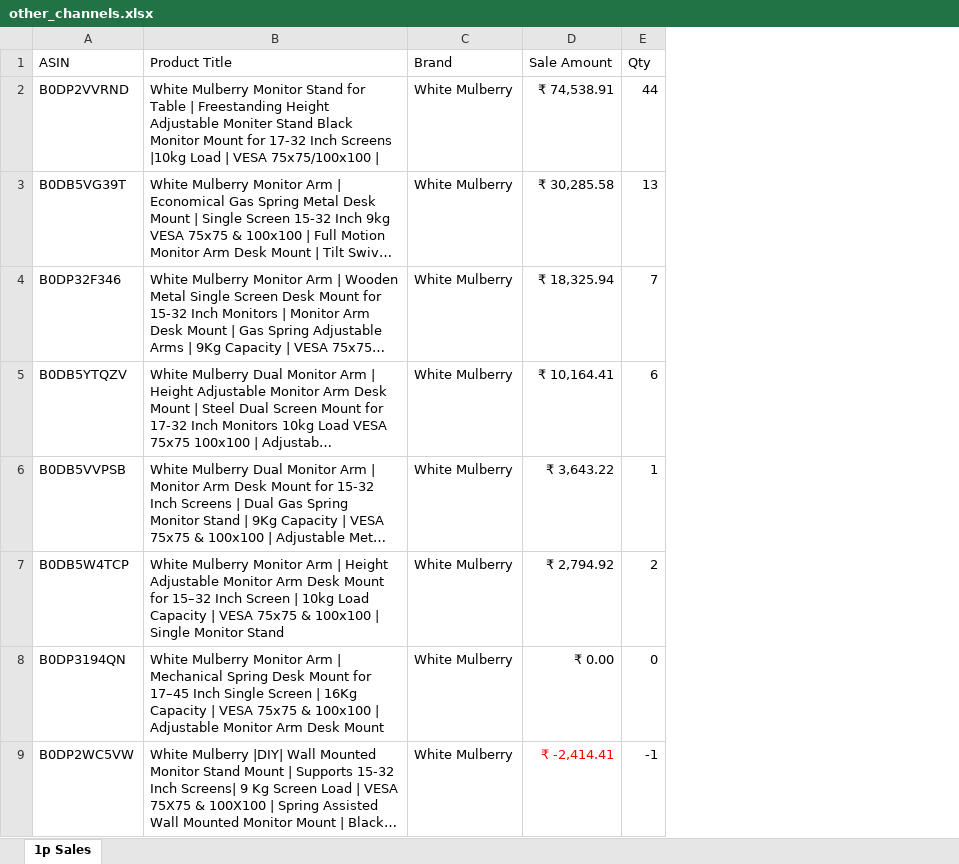
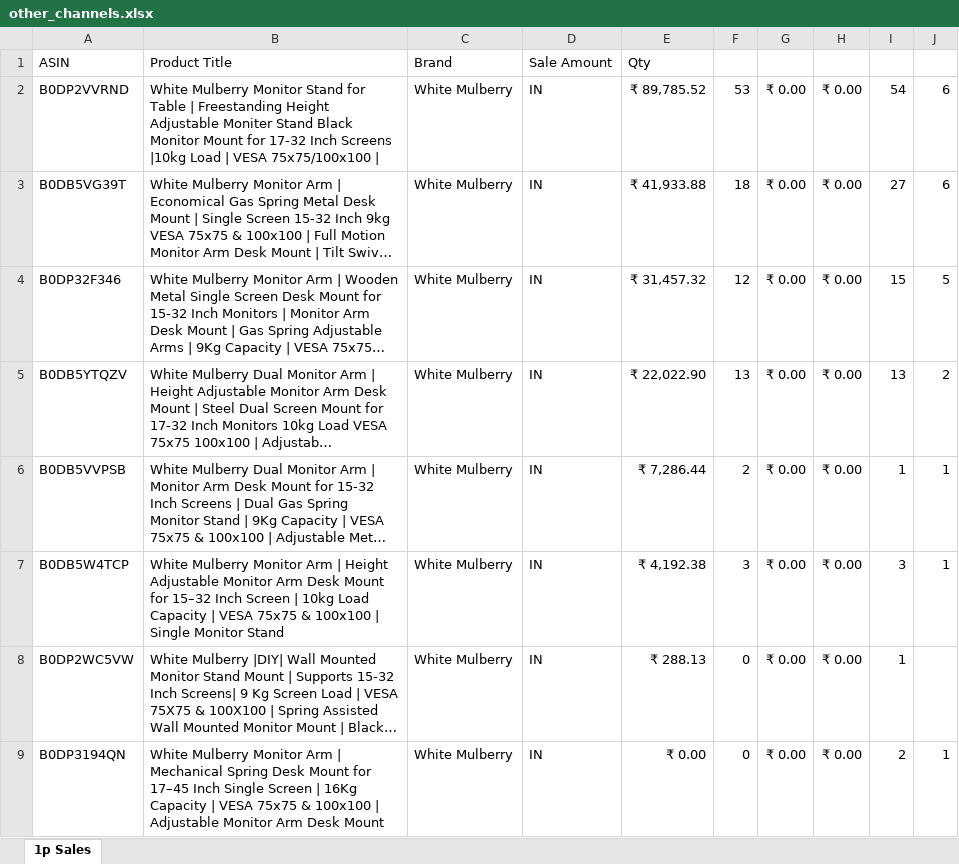
Before and after one commit to nitesh-lang/weekly-dashboard-fastapi, an Excel workbook: data/raw/sales/Week 29/White_Mulberry/other_channels.xlsx, sheet 1p Sales, drawn as a sheet; long unchanged cells end in …; values as stored, in another font and other column widths than the file's, no borders; removed rows and columns are numbered as before the commit, all else as after; the diff names each change by its address in the sheet, - before the commit and + after, or states it on an @@ line.

```diff
--- a/data/raw/sales/Week 29/White_Mulberry/other_channels.xlsx (sheet 1p Sales)
+++ b/data/raw/sales/Week 29/White_Mulberry/other_channels.xlsx (sheet 1p Sales)
-column D, rows 1-7: Sale Amount | ₹ 74,538.91 | ₹ 30,285.58 | ₹ 18,325.94 | ₹ 10,164.41 | ₹ 3,643.22 | ₹ 2,794.92; row 9: ₹ -2,414.41
+column D, rows 1-8: Sale Amount | IN | IN | IN | IN | IN | IN | IN
+column E, rows 1-8: Qty | ₹ 89,785.52 | ₹ 41,933.88 | ₹ 31,457.32 | ₹ 22,022.90 | ₹ 7,286.44 | ₹ 4,192.38 | ₹ 288.13
+column F, rows 2-8: 53 | 18 | 12 | 13 | 2 | 3 | 0
+column G, rows 2-8: all ₹ 0.00
+column H, rows 2-8: all ₹ 0.00
+column I, rows 2-8: 54 | 27 | 15 | 13 | 1 | 3 | 1
-J1: Qty
+J1: (empty)
-J2: 44
+J2: 6
-J3: 13
+J3: 6
-J4: 7
+J4: 5
-J5: 6
+J5: 2
-J7: 2
+J7: 1
-row 8: B0DP3194QN | White Mulberry Monitor Arm | Mechanical Spring Desk Mount for 17–45 Inch Single Screen | 16Kg Capacity | VESA 75x75 & 100x100 | Adjustable Monitor Arm Desk Mount | White Mulberry | ₹ 0.00 | 0
-J8: -1
+J8: (empty)
+row 9: B0DP3194QN | White Mulberry Monitor Arm | Mechanical Spring Desk Mount for 17–45 Inch Single Screen | 16Kg Capacity | VESA 75x75 & 100x100 | Adjustable Monitor Arm Desk Mount | White Mulberry | IN | ₹ 0.00 | 0 | ₹ 0.00 | ₹ 0.00 | 2 | 1
```
